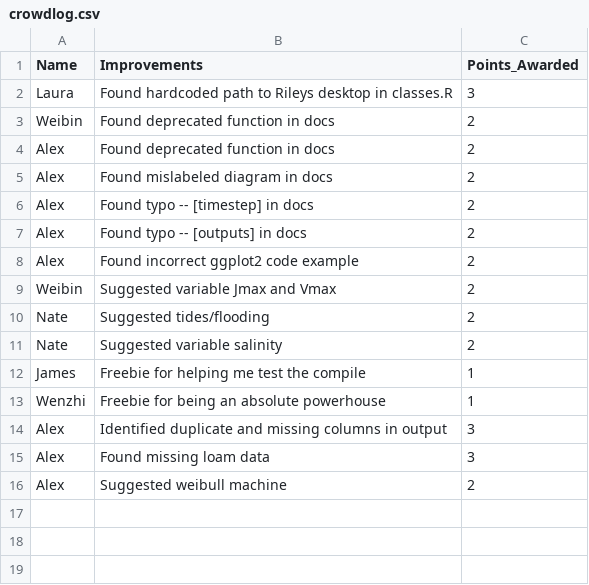
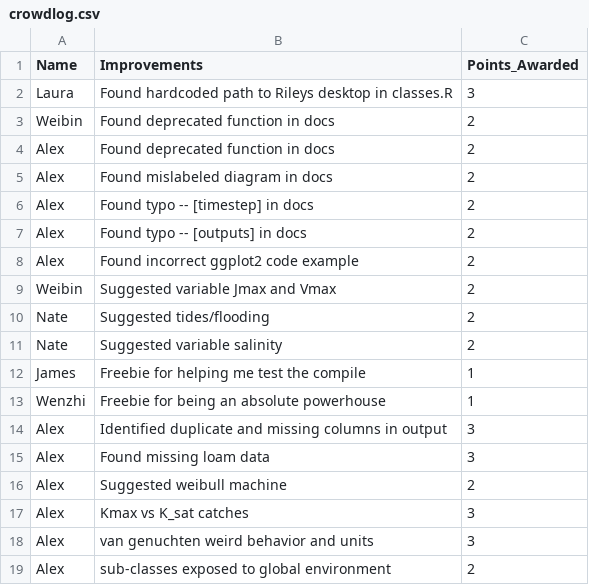
Before and after one commit to RileyLeff/ezSperry-beta, a CSV file: crowdlog.csv, drawn as a sheet.

Commit message:
Alex scoring a ton of points

```diff
--- a/crowdlog.csv
+++ b/crowdlog.csv
@@ -16 +16,4 @@ Alex,Found missing loam data,3
 Alex,Suggested weibull machine,2
+Alex,Kmax vs K_sat catches,3
+Alex,van genuchten weird behavior and units,3
+Alex,sub-classes exposed to global environment,2
```
